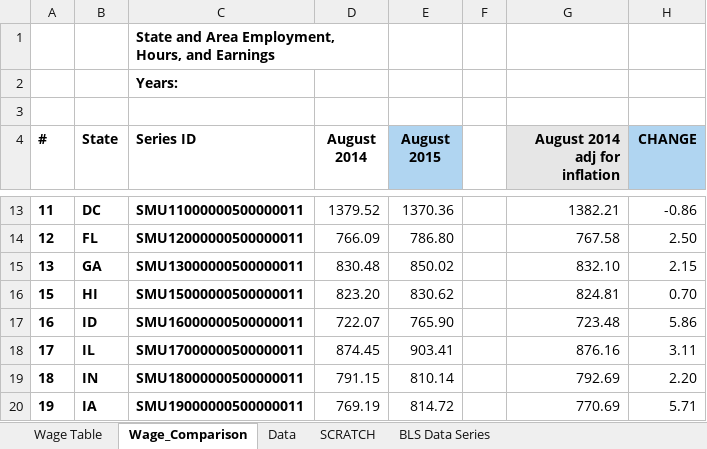
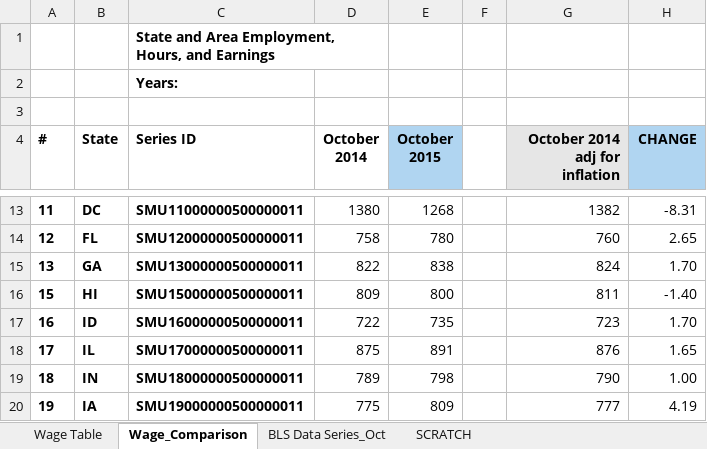
Before and after one commit to UrbanInstitute/state-economic-monitor, an Excel workbook: static/data/source/current_wage.xlsx, sheet Wage_Comparison, drawn as a sheet; only a part is shown, gaps mark what is left out; values as stored, in another font and other column widths than the file's, no borders; charts and pictures not drawn; ↵ is a line break in a cell; the diff covers the shown part only; the diff names each change by its address in the sheet, - before the commit and + after, or states it on an @@ line.

Commit message:
wages and employment data and text update

```diff
--- a/static/data/source/current_wage.xlsx (sheet Wage_Comparison)
+++ b/static/data/source/current_wage.xlsx (sheet Wage_Comparison)
-sheet tab: Data
-sheet tab: BLS Data Series
+sheet tab: BLS Data Series_Oct
-D4: August ↵ 2014
+D4: October ↵ 2014
-E4: August ↵ 2015
+E4: October ↵ 2015
-G4: August 2014 adj for inflation
+G4: October 2014 adj for inflation
-D13 (October 2014): 1379.52
+D13 (October 2014): 1380
-E13 (October 2015): 1370.36
+E13 (October 2015): 1268
-G13 (October 2014 adj for inflation): 1382.21
+G13 (October 2014 adj for inflation): 1382
-H13 (CHANGE): -0.86
+H13 (CHANGE): -8.31
-D14 (October 2014): 766.09
+D14 (October 2014): 758
-E14 (October 2015): 786.80
+E14 (October 2015): 780
-G14 (October 2014 adj for inflation): 767.58
+G14 (October 2014 adj for inflation): 760
-H14 (CHANGE): 2.50
+H14 (CHANGE): 2.65
-D15 (October 2014): 830.48
+D15 (October 2014): 822
-E15 (October 2015): 850.02
+E15 (October 2015): 838
-G15 (October 2014 adj for inflation): 832.10
+G15 (October 2014 adj for inflation): 824
-H15 (CHANGE): 2.15
+H15 (CHANGE): 1.70
-D16 (October 2014): 823.20
+D16 (October 2014): 809
-E16 (October 2015): 830.62
+E16 (October 2015): 800
-G16 (October 2014 adj for inflation): 824.81
+G16 (October 2014 adj for inflation): 811
-H16 (CHANGE): 0.70
+H16 (CHANGE): -1.40
-D17 (October 2014): 722.07
+D17 (October 2014): 722
-E17 (October 2015): 765.90
+E17 (October 2015): 735
-G17 (October 2014 adj for inflation): 723.48
+G17 (October 2014 adj for inflation): 723
-H17 (CHANGE): 5.86
+H17 (CHANGE): 1.70
-D18 (October 2014): 874.45
+D18 (October 2014): 875
-E18 (October 2015): 903.41
+E18 (October 2015): 891
-G18 (October 2014 adj for inflation): 876.16
+G18 (October 2014 adj for inflation): 876
-H18 (CHANGE): 3.11
+H18 (CHANGE): 1.65
-D19 (October 2014): 791.15
+D19 (October 2014): 789
-E19 (October 2015): 810.14
+E19 (October 2015): 798
-G19 (October 2014 adj for inflation): 792.69
+G19 (October 2014 adj for inflation): 790
-H19 (CHANGE): 2.20
+H19 (CHANGE): 1.00
-D20 (October 2014): 769.19
+D20 (October 2014): 775
-E20 (October 2015): 814.72
+E20 (October 2015): 809
-G20 (October 2014 adj for inflation): 770.69
+G20 (October 2014 adj for inflation): 777
-H20 (CHANGE): 5.71
+H20 (CHANGE): 4.19
```
Also changed, not shown: 3 added rows, 3 removed rows and 172 edited cells elsewhere in this sheet, sheet SCRATCH, sheet Wage Table, formulas that keep their value, static/data/source/current_employment.xlsx, 16 other files.
